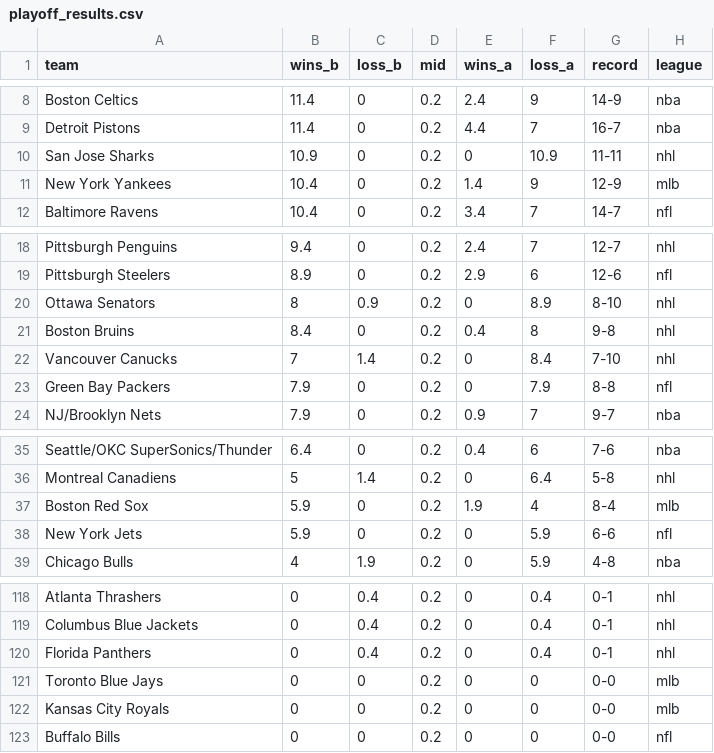
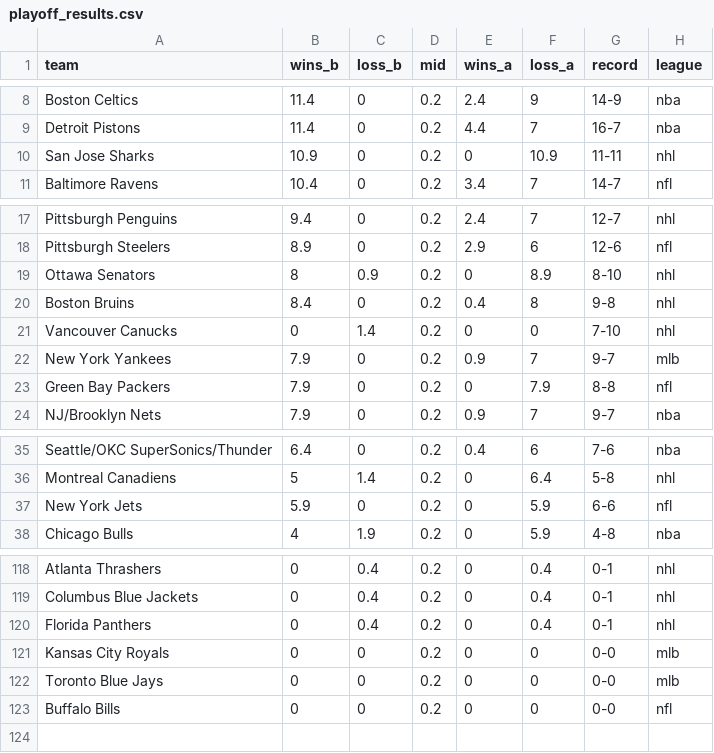
Before and after one commit to mode/blog, a CSV file: 2013-10-09 Playoff Records/playoff_results.csv, drawn as a sheet; only a part is shown, gaps mark what is left out; the diff covers the shown part only.

```diff
--- a/2013-10-09 Playoff Records/playoff_results.csv
+++ b/2013-10-09 Playoff Records/playoff_results.csv
@@ -10,3 +10,2 @@ Detroit Pistons,11.4,0,0.2,4.4,7,16-7,nba
 San Jose Sharks,10.9,0,0.2,0,10.9,11-11,nhl
-New York Yankees,10.4,0,0.2,1.4,9,12-9,mlb
 Baltimore Ravens,10.4,0,0.2,3.4,7,14-7,nfl
@@ -21,3 +20,4 @@ Ottawa Senators,8,0.9,0.2,0,8.9,8-10,nhl
 Boston Bruins,8.4,0,0.2,0.4,8,9-8,nhl
-Vancouver Canucks,7,1.4,0.2,0,8.4,7-10,nhl
+Vancouver Canucks,0,1.4,0.2,0,0,7-10,nhl
+New York Yankees,7.9,0,0.2,0.9,7,9-7,mlb
 Green Bay Packers,7.9,0,0.2,0,7.9,8-8,nfl
@@ -36,3 +36,2 @@ Seattle/OKC SuperSonics/Thunder,6.4,0,0.2,0.4,6,7-6,nba
 Montreal Canadiens,5,1.4,0.2,0,6.4,5-8,nhl
-Boston Red Sox,5.9,0,0.2,1.9,4,8-4,mlb
 New York Jets,5.9,0,0.2,0,5.9,6-6,nfl
@@ -120,4 +120,4 @@ Columbus Blue Jackets,0,0.4,0.2,0,0.4,0-1,nhl
 Florida Panthers,0,0.4,0.2,0,0.4,0-1,nhl
+Kansas City Royals,0,0,0.2,0,0,0-0,mlb
 Toronto Blue Jays,0,0,0.2,0,0,0-0,mlb
-Kansas City Royals,0,0,0.2,0,0,0-0,mlb
 Buffalo Bills,0,0,0.2,0,0,0-0,nfl
```
Also changed, not shown: 8 added rows, 7 removed rows, 2 moved rows and 24 edited cells elsewhere in this file.
